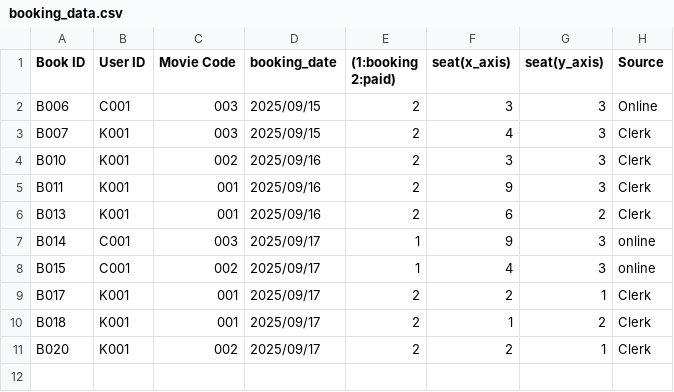
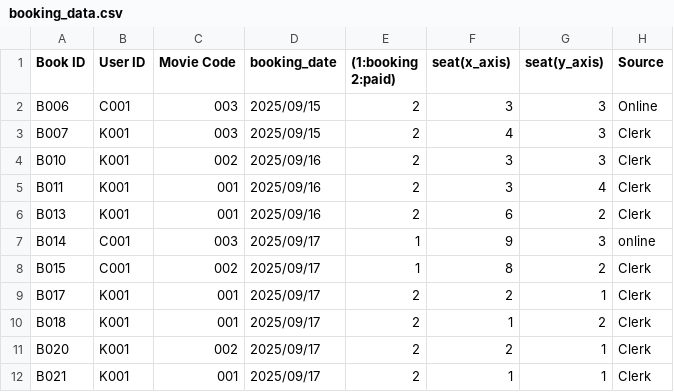
Before and after one commit to Kaboom6969/movie_booking_system, a CSV file: main_program/Data/booking_data.csv, drawn as a sheet.

Commit message:
clerk[1.1.1]

```diff
--- a/main_program/Data/booking_data.csv
+++ b/main_program/Data/booking_data.csv
@@ -4,6 +4,6 @@ B007,K001,003,2025/09/15,2,4,3,Clerk
 B010,K001,002,2025/09/16,2,3,3,Clerk
-B011,K001,001,2025/09/16,2,9,3,Clerk
+B011,K001,001,2025/09/16,2,3,4,Clerk
 B013,K001,001,2025/09/16,2,6,2,Clerk
 B014,C001,003,2025/09/17,1,9,3,online
-B015,C001,002,2025/09/17,1,4,3,online
+B015,C001,002,2025/09/17,1,8,2,Clerk
 B017,K001,001,2025/09/17,2,2,1,Clerk
@@ -11 +11,2 @@ B018,K001,001,2025/09/17,2,1,2,Clerk
 B020,K001,002,2025/09/17,2,2,1,Clerk
+B021,K001,001,2025/09/17,2,1,1,Clerk
```
Also changed, not shown: main_program/Data/movie_seat.csv, 2 other files.
